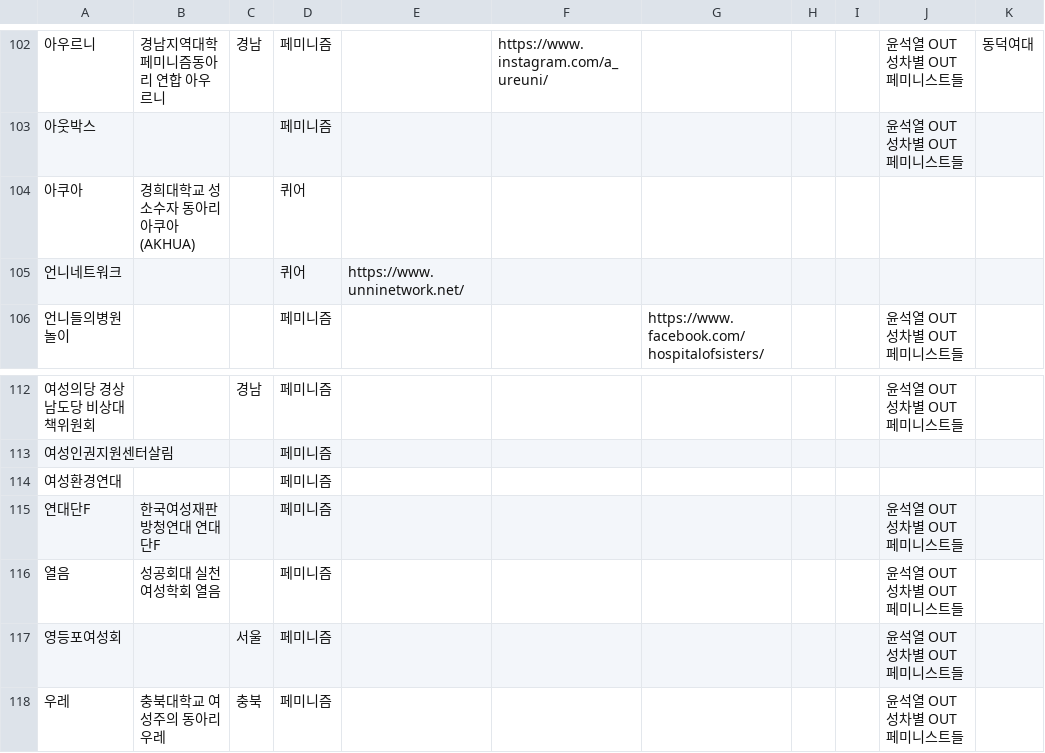
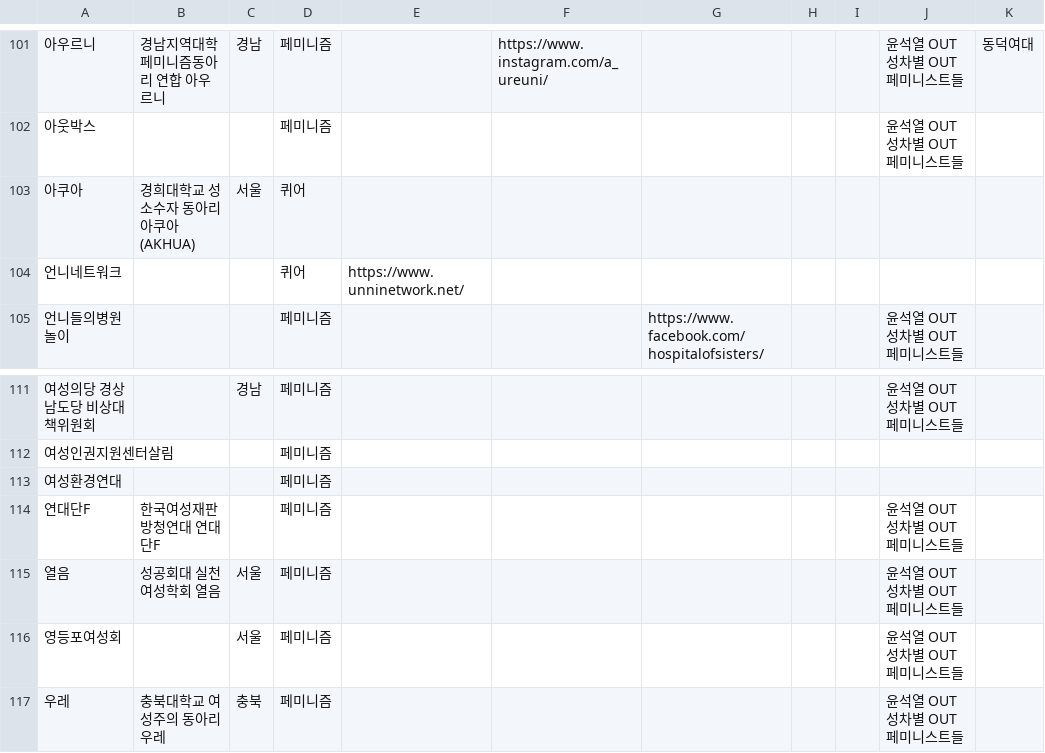
Before and after one commit to saschanaz/femiwiki-leaflet, a TSV file: sheet.tsv, drawn as a sheet; only a part is shown, gaps mark what is left out; addresses are those after the commit; the diff covers the shown part only; the diff names each change by its address in the sheet, - before the commit and + after, or states it on an @@ line.

```diff
--- a/sheet.tsv
+++ b/sheet.tsv
-C103: (empty)
+C103: 서울
-C115: (empty)
+C115: 서울
```
Also changed, not shown: 1 removed row and 8 edited cells elsewhere in this file.
